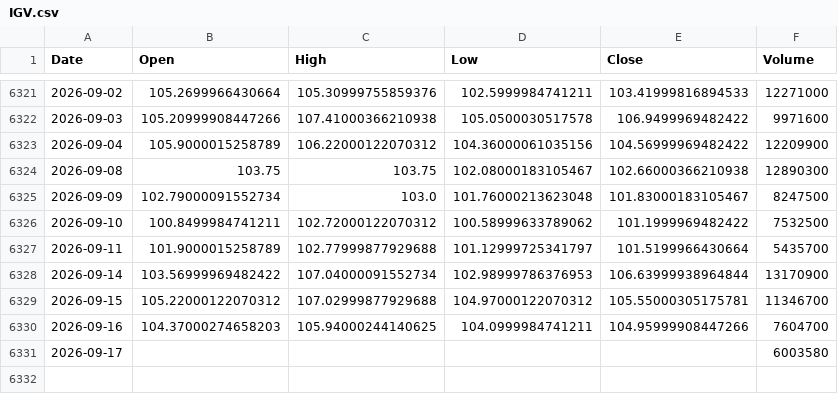
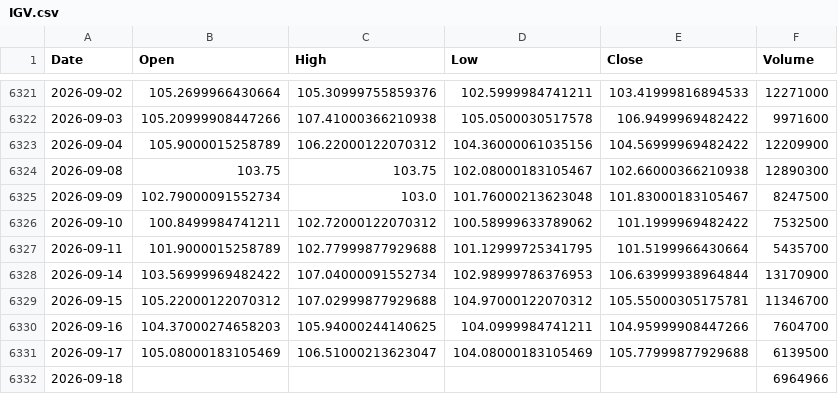
Before and after one commit to kittycapital/etf_fund_flow, a CSV file: data/prices/IGV.csv, drawn as a sheet; only a part is shown, gaps mark what is left out.

```diff
--- a/data/prices/IGV.csv
+++ b/data/prices/IGV.csv
@@ -6326,3 +6326,3 @@ Date,Open,High,Low,Close,Volume
 2026-09-10,100.8499984741211,102.72000122070312,100.58999633789062,101.1999969482422,7532500
-2026-09-11,101.9000015258789,102.77999877929688,101.12999725341797,101.5199966430664,5435700
+2026-09-11,101.9000015258789,102.77999877929688,101.12999725341795,101.5199966430664,5435700
 2026-09-14,103.56999969482422,107.04000091552734,102.98999786376953,106.63999938964844,13170900
@@ -6330,2 +6330,3 @@ Date,Open,High,Low,Close,Volume
 2026-09-16,104.37000274658203,105.94000244140625,104.0999984741211,104.95999908447266,7604700
-2026-09-17,,,,,6003580
+2026-09-17,105.08000183105469,106.51000213623047,104.08000183105469,105.77999877929688,6139500
+2026-09-18,,,,,6964966
```
Also changed, not shown: data/prices/FXI.csv, data/prices/UNG.csv, 47 other files.
